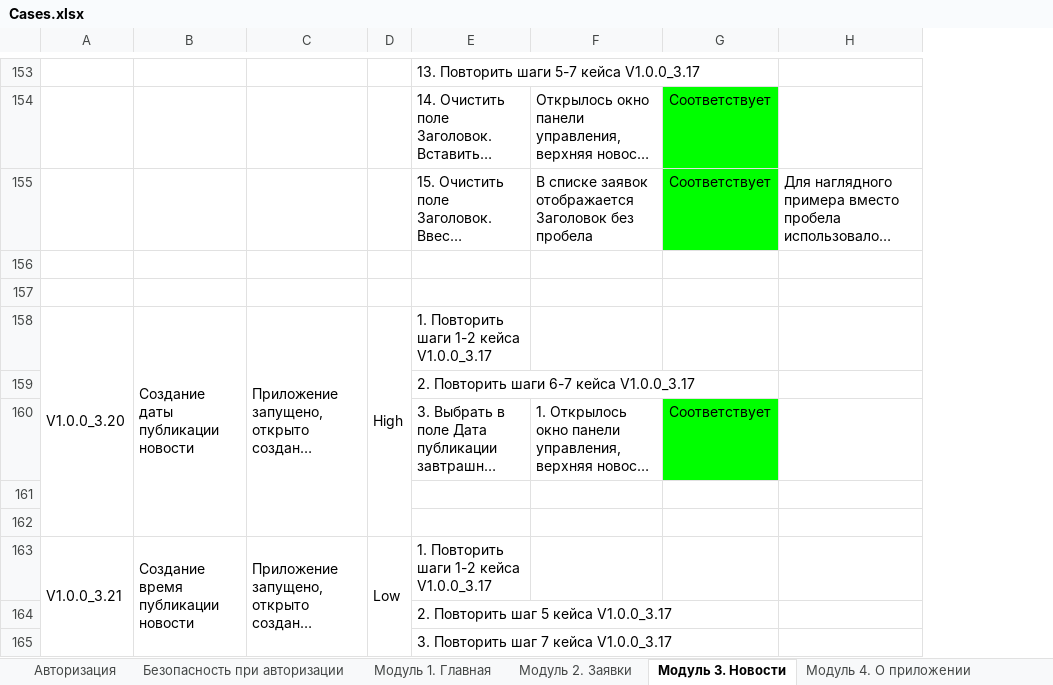
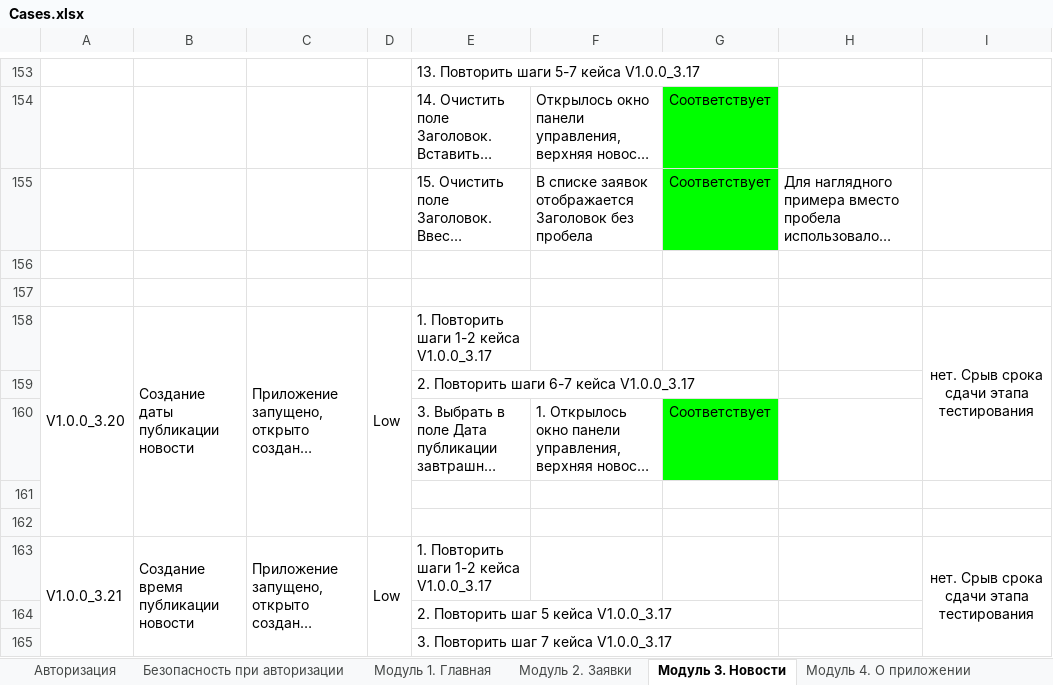
Before and after one commit to AAB-87/Diplom2, an Excel workbook: Cases.xlsx, sheet Модуль 3. Новости, drawn as a sheet; only a part is shown, gaps mark what is left out; long unchanged cells end in …; values as stored, in another font and other column widths than the file's, no borders; charts and pictures not drawn; removed rows and columns are numbered as before the commit, all else as after; the diff covers the shown part only; the diff names each change by its address in the sheet, - before the commit and + after, or states it on an @@ line.

```diff
--- a/Cases.xlsx (sheet Модуль 3. Новости)
+++ b/Cases.xlsx (sheet Модуль 3. Новости)
+column I, rows 158-163: нет. Срыв срока сдачи этапа тестирования |  |  |  |  | нет. Срыв срока сдачи этапа тестирования
-D158: High
+D158: Low
-D163:D167 merged
+D163:D166 merged
```
Also changed, not shown: 21 edited cells, cell formats and merged cells elsewhere in this sheet, sheet Модуль 2. Заявки, sheet Модуль 1. Главная, sheet Модуль 5. Тематические цитаты, sheet Авторизация, sheet Модуль 4. О приложении, sheet Безопасность при авторизации, charts or pictures.
